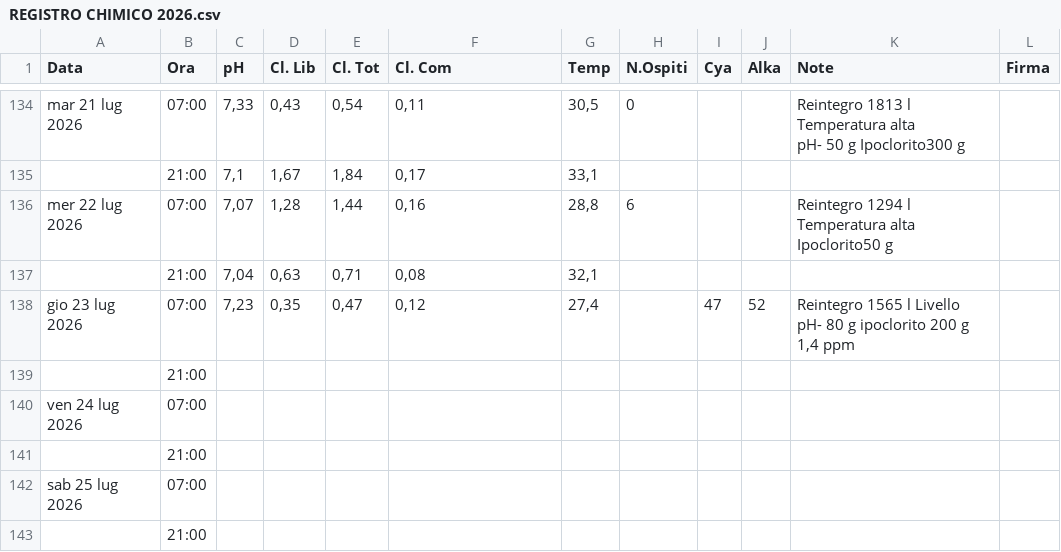
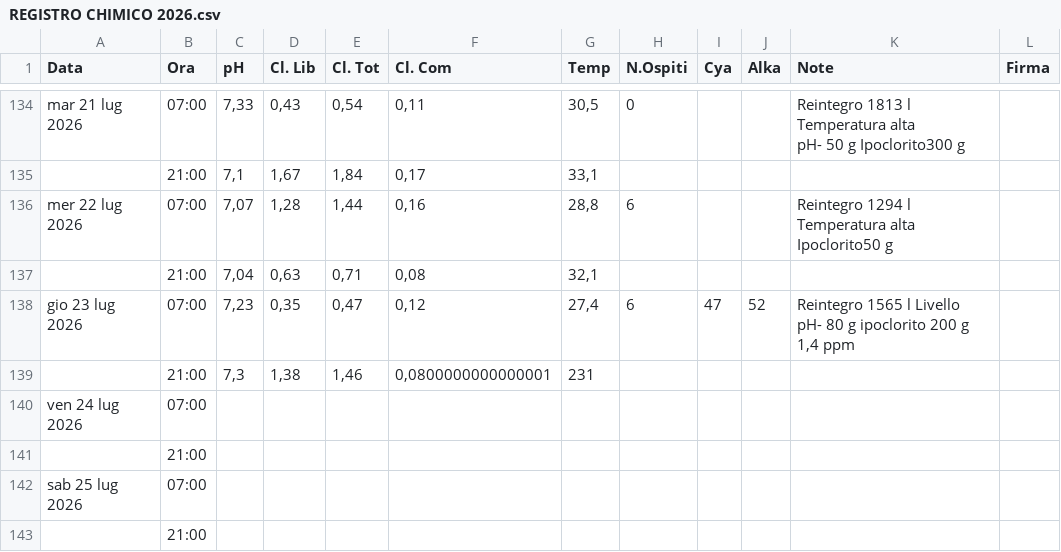
Before and after one commit to paolodelbalio/registrileanfore, a CSV file: REGISTRO CHIMICO 2026.csv, drawn as a sheet; only a part is shown, gaps mark what is left out.

Commit message:
Aggiornamento automatico: REGISTRO CHIMICO 2026.csv

```diff
--- a/REGISTRO CHIMICO 2026.csv
+++ b/REGISTRO CHIMICO 2026.csv
@@ -165,5 +165,5 @@ Ipoclorito50 g",
 ,21:00,"7,04","0,63","0,71","0,08","32,1",,,,,
-gio 23 lug 2026,07:00,"7,23","0,35","0,47","0,12","27,4",,47,52,"Reintegro 1565 l Livello
-pH- 80 g ipoclorito 200 g 1,4 ppm",
-,21:00,,,,,,,,,,
+gio 23 lug 2026,07:00,"7,23","0,35","0,47","0,12","27,4",6,47,52,"Reintegro 1565 l Livello
+pH- 80 g ipoclorito 200 g 1,4 ppm",
+,21:00,"7,3","1,38","1,46","0,0800000000000001",231,,,,,
 ven 24 lug 2026,07:00,,,,,,,,,,
```
